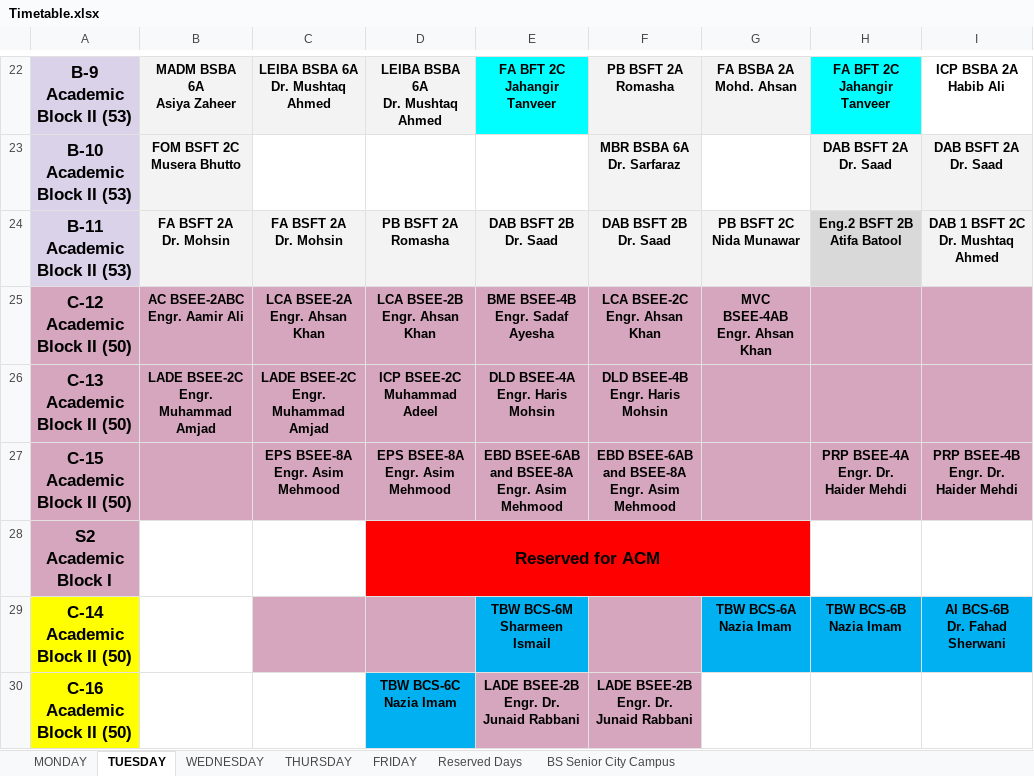
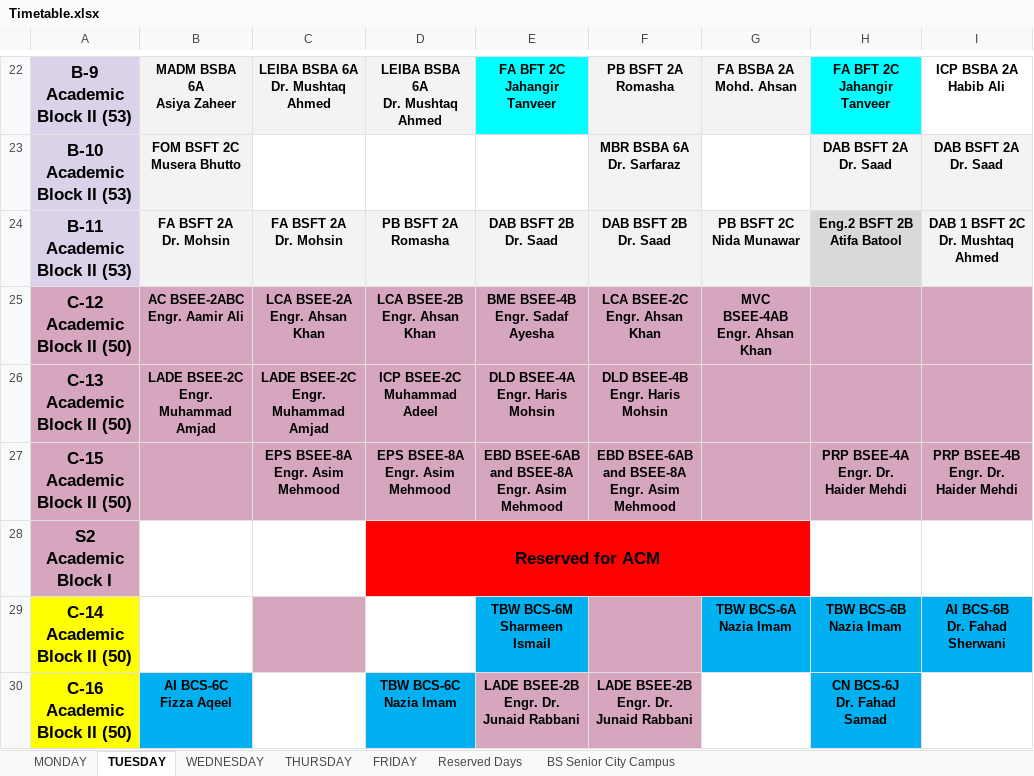
Before and after one commit to CodeWeaveCo/Nuces-Timetable, an Excel workbook: Timetable.xlsx, sheet TUESDAY, drawn as a sheet; only a part is shown, gaps mark what is left out; values as stored, in another font and other column widths than the file's, no borders; charts and pictures not drawn; ↵ is a line break in a cell; the diff covers the shown part only; the diff names each change by its address in the sheet, - before the commit and + after, or states it on an @@ line.

```diff
--- a/Timetable.xlsx (sheet TUESDAY)
+++ b/Timetable.xlsx (sheet TUESDAY)
-D29 fill: #D5A6BD
+D29 fill: none
-B30: (empty)
+B30: AI BCS-6C ↵ Fizza Aqeel
-B30 fill: none
+B30 fill: #00B0F0
-H30: (empty)
+H30: CN BCS-6J ↵ Dr. Fahad Samad
-H30 fill: none
+H30 fill: #00B0F0
```
Also changed, not shown: 8 edited cells and cell formats elsewhere in this sheet, sheet MONDAY, sheet THURSDAY, sheet FRIDAY, sheet BS Senior City Campus.
